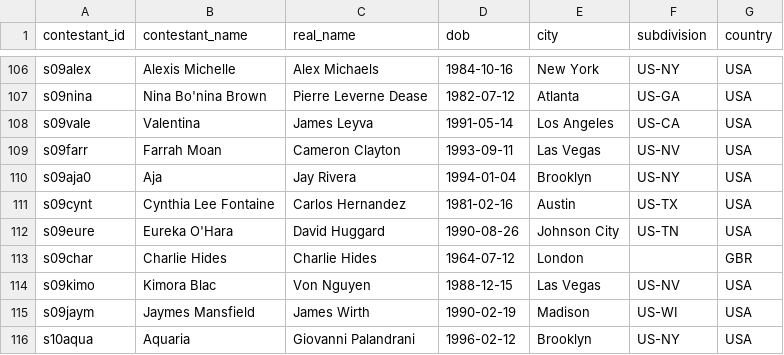
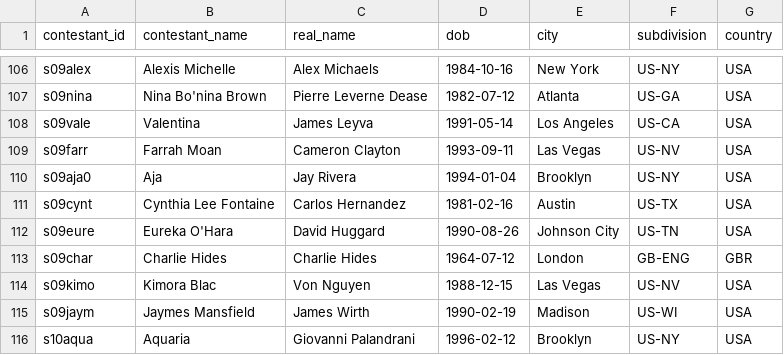
Before and after one commit to svmiller/dragracer, a CSV file: data-raw/contestants.csv, drawn as a sheet; only a part is shown, gaps mark what is left out.

Commit message:
rtetdfsfsdf

```diff
--- a/data-raw/contestants.csv
+++ b/data-raw/contestants.csv
@@ -112,3 +112,3 @@ s09cynt,Cynthia Lee Fontaine,Carlos Hernandez,1981-02-16,Austin,US-TX,USA
 s09eure,Eureka O'Hara,David Huggard,1990-08-26,Johnson City,US-TN,USA
-s09char,Charlie Hides,Charlie Hides,1964-07-12,London,,GBR
+s09char,Charlie Hides,Charlie Hides,1964-07-12,London,GB-ENG,GBR
 s09kimo,Kimora Blac,Von Nguyen,1988-12-15,Las Vegas,US-NV,USA
```
